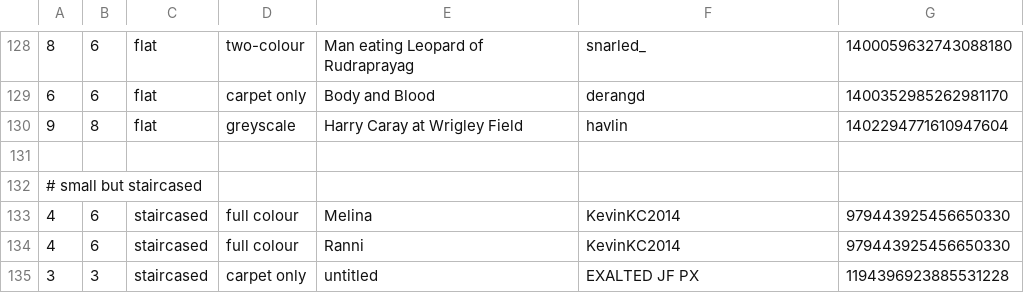
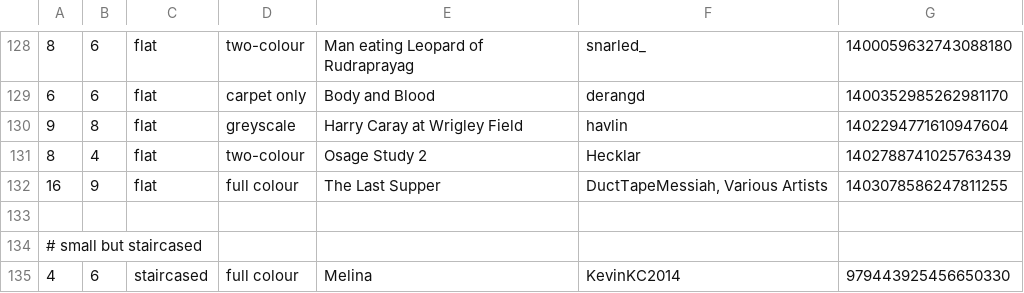
Before and after one commit to Aryezz/Map-Art-Helper-Bot, a CSV file: map_arts.csv, drawn as a sheet; only a part is shown, gaps mark what is left out; the shorter side is filled out with more unchanged rows; the diff names each change by its address in the sheet, - before the commit and + after, or states it on an @@ line.

Commit message:
update `!!biggest` list

```diff
--- a/map_arts.csv
+++ b/map_arts.csv
+row 131: 8 | 4 | flat | two-colour | Osage Study 2 | Hecklar | 1402788741025763439
+row 132: 16 | 9 | flat | full colour | The Last Supper | DuctTapeMessiah, Various Artists | 1403078586247811255
```
